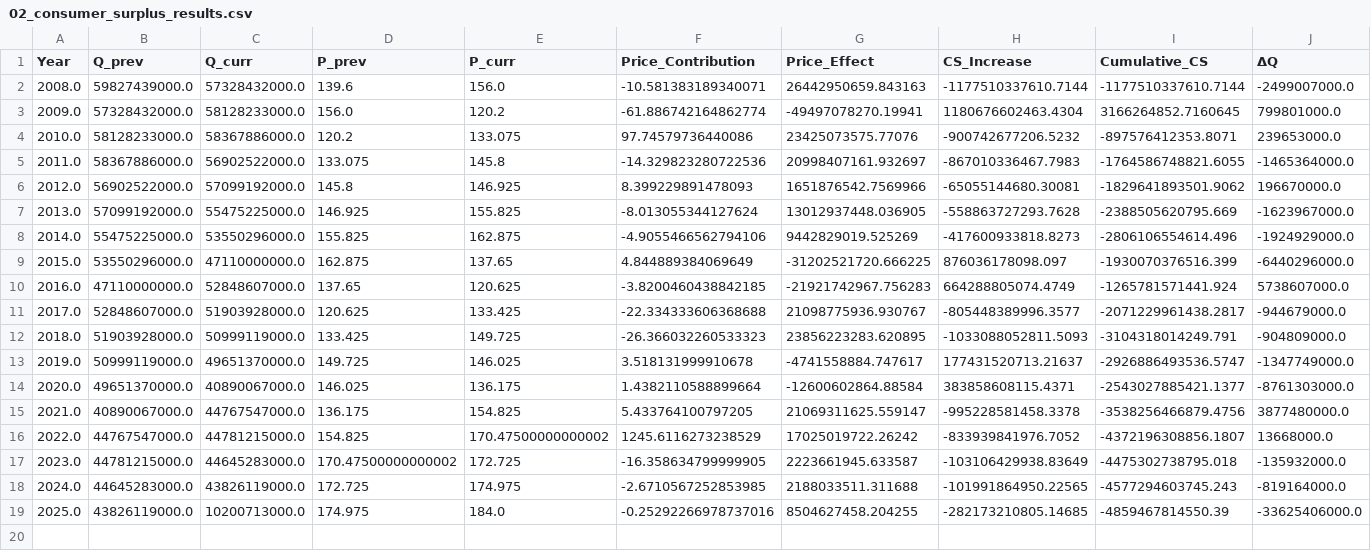
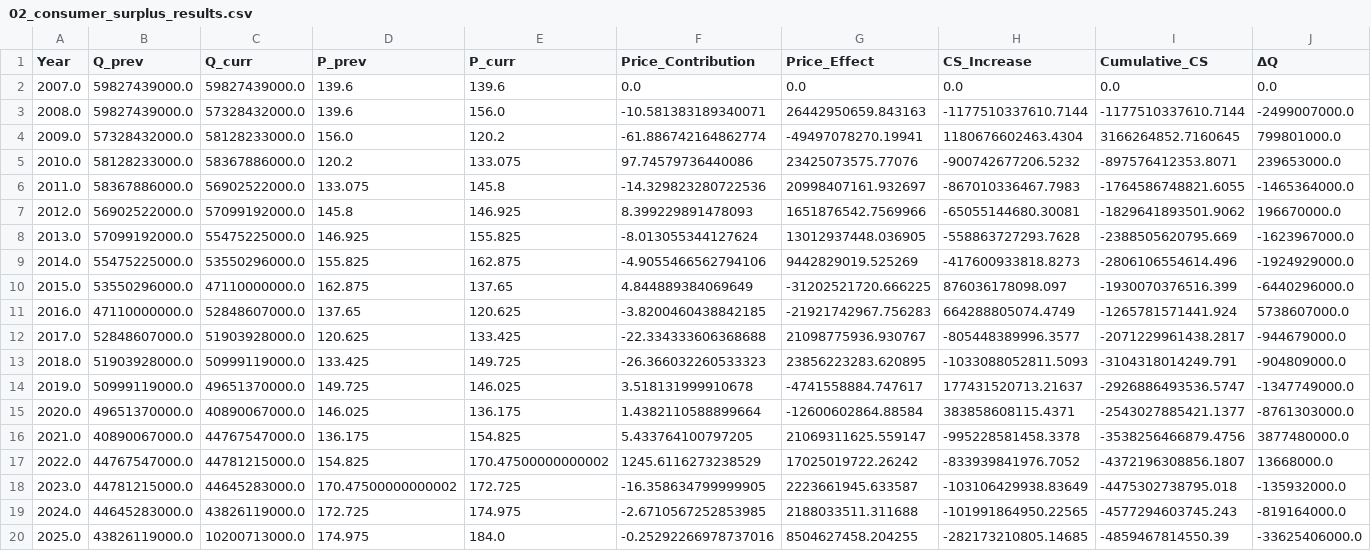
Before and after one commit to 5dogs/forReaserch, a CSV file: analysis/results/02_consumer_surplus_results.csv, drawn as a sheet; only a part is shown; rows hold the shown columns only; the diff names each change by its address in the sheet, - before the commit and + after, or states it on an @@ line.

```diff
--- a/analysis/results/02_consumer_surplus_results.csv
+++ b/analysis/results/02_consumer_surplus_results.csv
+row 2: 2007.0 | 59827439000.0 | 59827439000.0 | 139.6 | 139.6 | 0.0 | 0.0 | 0.0 | 0.0 | 0.0
```
Also changed, not shown: 30 other files.
